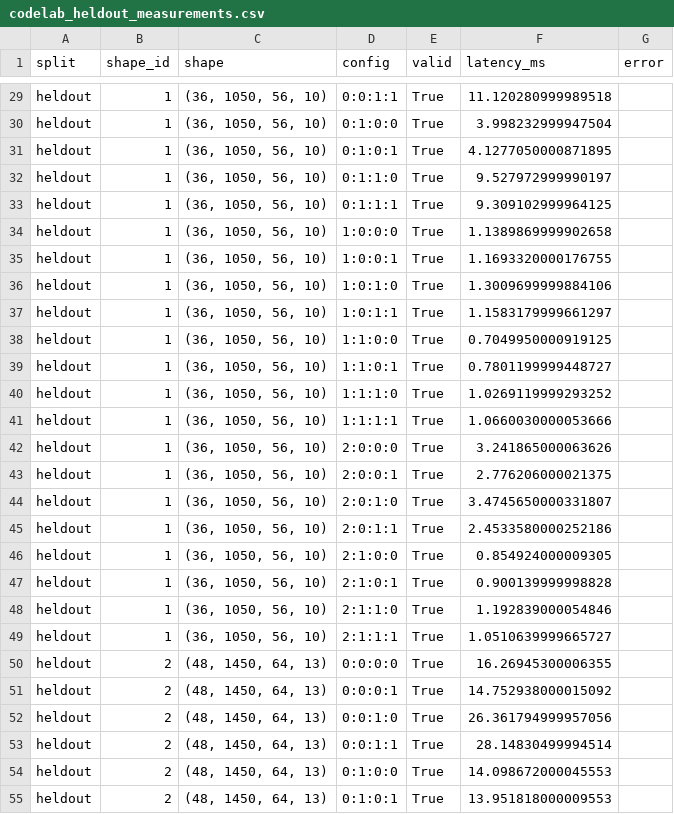
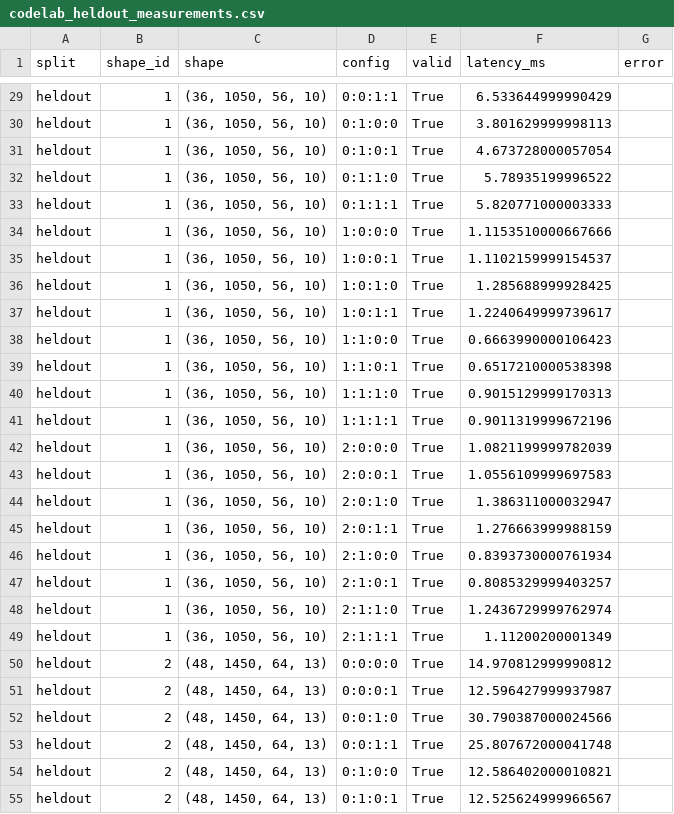
Before and after one commit to Vedant2100/vedant2100.github.io, a CSV file: projects/rl-recursive-code-optimizer/results/codelab_heldout_measurements.csv, drawn as a sheet; only a part is shown, gaps mark what is left out; the diff covers the shown part only; the diff names each change by its address in the sheet, - before the commit and + after, or states it on an @@ line.

```diff
--- a/projects/rl-recursive-code-optimizer/results/codelab_heldout_measurements.csv
+++ b/projects/rl-recursive-code-optimizer/results/codelab_heldout_measurements.csv
-F29 (latency_ms): 11.120280999989518
+F29 (latency_ms): 6.533644999990429
-F30 (latency_ms): 3.998232999947504
+F30 (latency_ms): 3.801629999998113
-F31 (latency_ms): 4.1277050000871895
+F31 (latency_ms): 4.673728000057054
-F32 (latency_ms): 9.527972999990197
+F32 (latency_ms): 5.78935199996522
-F33 (latency_ms): 9.309102999964125
+F33 (latency_ms): 5.820771000003333
-F34 (latency_ms): 1.1389869999902658
+F34 (latency_ms): 1.1153510000667666
-F35 (latency_ms): 1.1693320000176755
+F35 (latency_ms): 1.1102159999154537
-F36 (latency_ms): 1.3009699999884106
+F36 (latency_ms): 1.285688999928425
-F37 (latency_ms): 1.1583179999661297
+F37 (latency_ms): 1.2240649999739617
-F38 (latency_ms): 0.7049950000919125
+F38 (latency_ms): 0.6663990000106423
-F39 (latency_ms): 0.7801199999448727
+F39 (latency_ms): 0.6517210000538398
-F40 (latency_ms): 1.0269119999293252
+F40 (latency_ms): 0.9015129999170313
-F41 (latency_ms): 1.0660030000053666
+F41 (latency_ms): 0.9011319999672196
-F42 (latency_ms): 3.241865000063626
+F42 (latency_ms): 1.0821199999782039
-F43 (latency_ms): 2.776206000021375
+F43 (latency_ms): 1.0556109999697583
-F44 (latency_ms): 3.4745650000331807
+F44 (latency_ms): 1.386311000032947
-F45 (latency_ms): 2.4533580000252186
+F45 (latency_ms): 1.276663999988159
-F46 (latency_ms): 0.854924000009305
+F46 (latency_ms): 0.8393730000761934
-F47 (latency_ms): 0.900139999998828
+F47 (latency_ms): 0.8085329999403257
-F48 (latency_ms): 1.192839000054846
+F48 (latency_ms): 1.2436729999762974
-F49 (latency_ms): 1.0510639999665727
+F49 (latency_ms): 1.11200200001349
-F50 (latency_ms): 16.26945300006355
+F50 (latency_ms): 14.970812999990812
-F51 (latency_ms): 14.752938000015092
+F51 (latency_ms): 12.596427999937987
-F52 (latency_ms): 26.361794999957056
+F52 (latency_ms): 30.790387000024566
-F53 (latency_ms): 28.14830499994514
+F53 (latency_ms): 25.807672000041748
-F54 (latency_ms): 14.098672000045553
+F54 (latency_ms): 12.586402000010821
-F55 (latency_ms): 13.951818000009553
+F55 (latency_ms): 12.525624999966567
```
Also changed, not shown: 45 edited cells elsewhere in this file.
